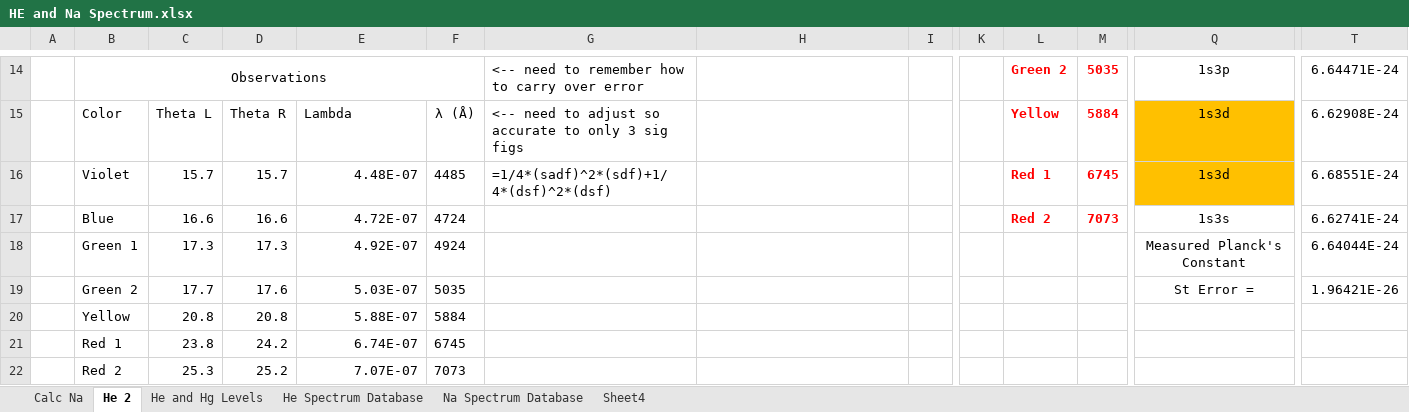
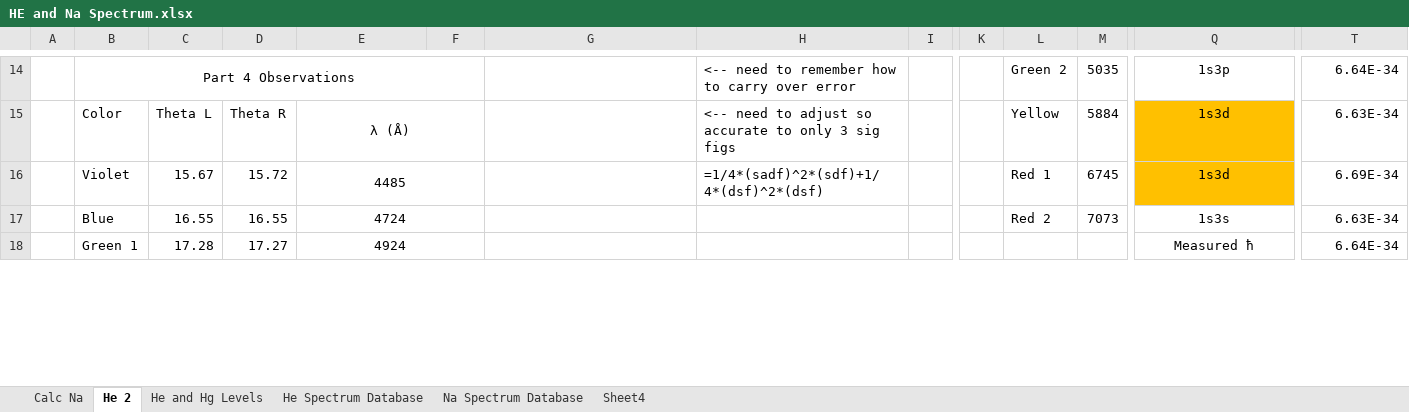
Before and after one commit to mlane3/Phys4321, an Excel workbook: FranckHertz/HeliumNeon/HE and Na Spectrum.xlsx, sheet He 2, drawn as a sheet; only a part is shown, gaps mark what is left out; values as stored, in another font and other column widths than the file's, no borders; removed rows and columns are numbered as before the commit, all else as after; rows hold the shown columns only; the diff covers the shown part only; the diff names each change by its address in the sheet, - before the commit and + after, or states it on an @@ line.

```diff
--- a/FranckHertz/HeliumNeon/HE and Na Spectrum.xlsx (sheet He 2)
+++ b/FranckHertz/HeliumNeon/HE and Na Spectrum.xlsx (sheet He 2)
-B14: Observations
+B14: Part 4 Observations
-G14: <-- need to remember how to carry over error
+G14: (empty)
-H14: (empty)
+H14: <-- need to remember how to carry over error
@@ L14:M17 bold: on → off, text colour: #FF0000 → black @@
-T14: 6.64471E-24
+T14: 6.64E-34
-E15: Lambda
+E15: λ (Å)
-E15 alignment: left
+E15 alignment: center
+E15:F15 merged
-F15: λ (Å)
+F15: (empty)
-G15: <-- need to adjust so accurate to only 3 sig figs
+G15: (empty)
-H15: (empty)
+H15: <-- need to adjust so accurate to only 3 sig figs
-T15: 6.62908E-24
+T15: 6.63E-34
-C16: 15.7
+C16: 15.67
-D16: 15.7
+D16: 15.72
-E16: 4.48E-07
+E16: 4485
-E16:E17 alignment: right
+E16:E17 alignment: center
+E16:F16 merged
-F16: 4485
+F16: (empty)
-G16: =1/4*(sadf)^2*(sdf)+1/4*(dsf)^2*(dsf)
+G16: (empty)
-H16: (empty)
+H16: =1/4*(sadf)^2*(sdf)+1/4*(dsf)^2*(dsf)
-T16: 6.68551E-24
+T16: 6.69E-34
-C17: 16.6
+C17: 16.55
-D17: 16.6
+D17: 16.55
-E17: 4.72E-07
+E17: 4724
+E17:F17 merged
-F17: 4724
+F17: (empty)
-T17: 6.62741E-24
+T17: 6.63E-34
-row 18:  | Green 1 | 17.3 | 17.3 | 4.92E-07 | 4924 |  |  |  |  |  |  | Measured Planck's Constant | 6.64044E-24
-row 19:  | Green 2 | 17.7 | 17.6 | 5.03E-07 | 5035 |  |  |  |  |  |  | St Error = | 1.96421E-26
-row 20:  | Yellow | 20.8 | 20.8 | 5.88E-07 | 5884
-row 21:  | Red 1 | 23.8 | 24.2 | 6.74E-07 | 6745
-row 22:  | Red 2 | 25.3 | 25.2 | 7.07E-07 | 7073
+row 18:  | Green 1 | 17.28 | 17.27 | 4924 |  |  |  |  |  |  |  | Measured ħ | 6.64E-34
```
Also changed, not shown: 4 added rows, 28 edited cells, cell formats and merged cells elsewhere in this sheet, sheet Calc Na, formulas that keep their value, 12 other files.
